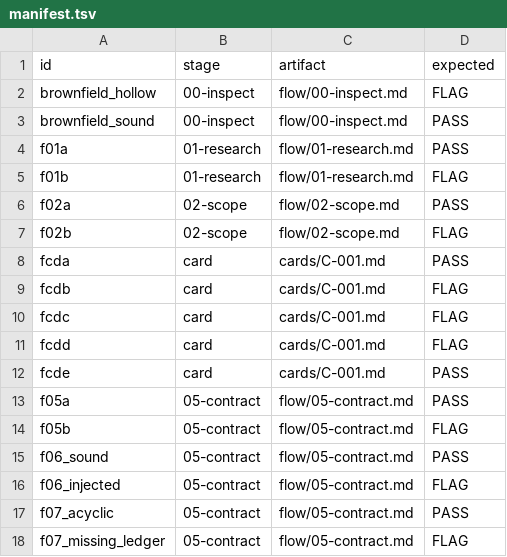
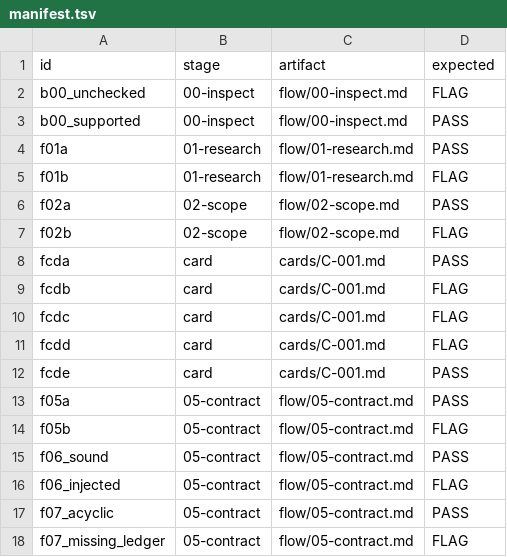
Before and after one commit to flowskillharness/flow-skill, a TSV file: skills/flow/eval/manifest.tsv, drawn as a sheet.

Commit message:
fix(eval): keep brownfield fixtures label-neutral

```diff
--- a/skills/flow/eval/manifest.tsv
+++ b/skills/flow/eval/manifest.tsv
@@ -1,4 +1,4 @@
 id	stage	artifact	expected
-brownfield_hollow	00-inspect	flow/00-inspect.md	FLAG
-brownfield_sound	00-inspect	flow/00-inspect.md	PASS
+b00_unchecked	00-inspect	flow/00-inspect.md	FLAG
+b00_supported	00-inspect	flow/00-inspect.md	PASS
 f01a	01-research	flow/01-research.md	PASS
```
Also changed, not shown: 4 other files.
